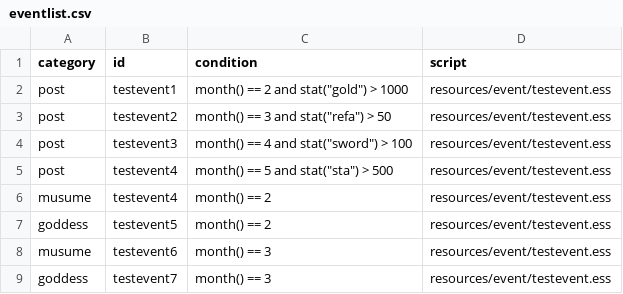
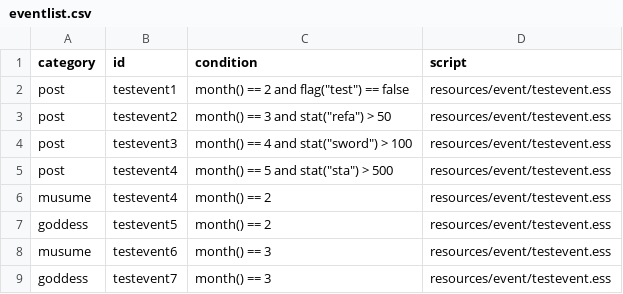
Before and after one commit to daoluong/interactivenovelengine, a CSV file: inegine/src/engine/bin/Resources/sampler/resources/data/eventlist.csv, drawn as a sheet.

```diff
--- a/inegine/src/engine/bin/Resources/sampler/resources/data/eventlist.csv
+++ b/inegine/src/engine/bin/Resources/sampler/resources/data/eventlist.csv
@@ -1,3 +1,3 @@
 category,id,condition,script
-post,testevent1,month() == 2 and stat("gold") > 1000,resources/event/testevent.ess
+post,testevent1,month() == 2 and flag("test") == false,resources/event/testevent.ess
 post,testevent2,month() == 3 and stat("refa") > 50,resources/event/testevent.ess
```
Also changed, not shown: 20 other files.
